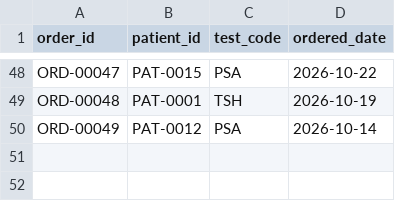
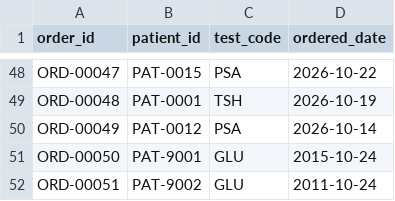
Before and after one commit to AbdulMB-Online/lab-result-intake-flagging, a CSV file: data/orders.csv, drawn as a sheet; only a part is shown, gaps mark what is left out.

```diff
--- a/data/orders.csv
+++ b/data/orders.csv
@@ -50 +50,3 @@ ORD-00048,PAT-0001,TSH,2026-10-19
 ORD-00049,PAT-0012,PSA,2026-10-14
+ORD-00050,PAT-9001,GLU,2015-10-24
+ORD-00051,PAT-9002,GLU,2011-10-24
```
Also changed, not shown: data/patients.csv, data/results.csv, 2 other files.
